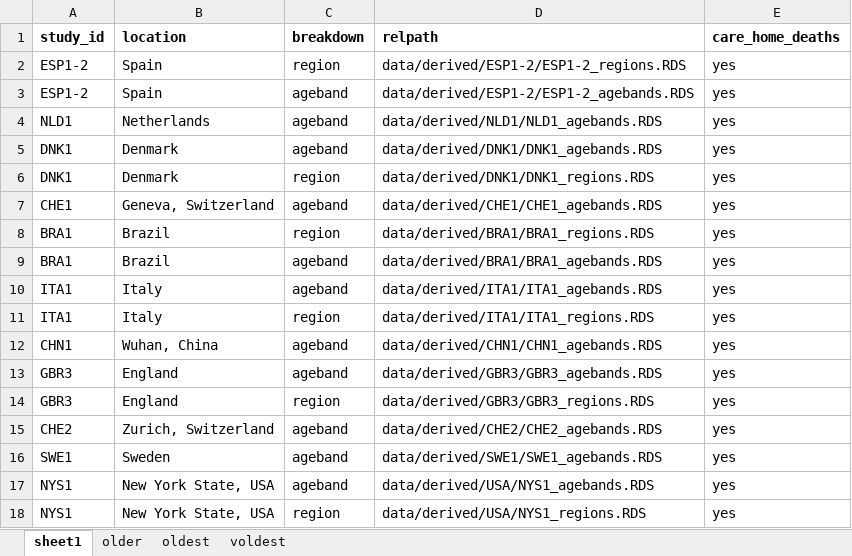
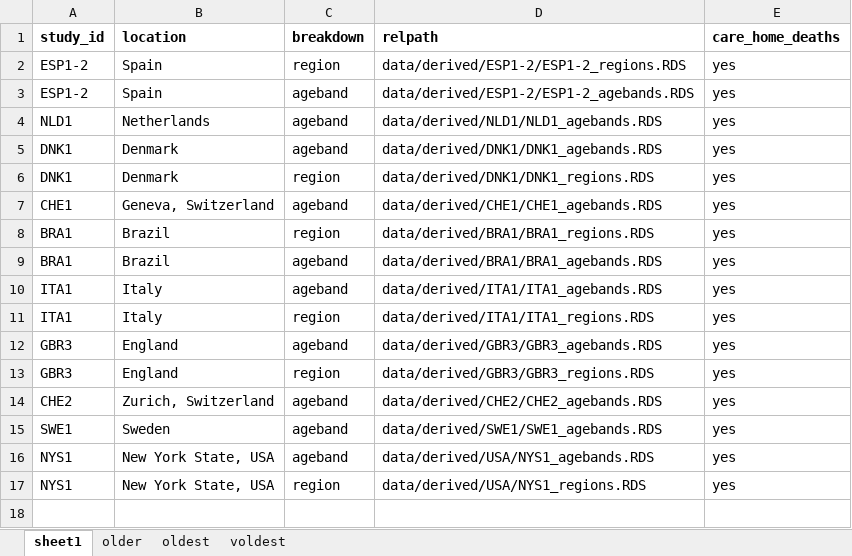
Before and after one commit to mrc-ide/reestimate_covidIFR_analysis, an Excel workbook: data/derived/derived_data_map.xlsx, sheet sheet1, drawn as a sheet; values as stored, in another font and other column widths than the file's, no borders; the diff names each change by its address in the sheet, - before the commit and + after, or states it on an @@ line.

Commit message:
exclude wuhan w/ updated preprint showing unclear serovalidation

```diff
--- a/data/derived/derived_data_map.xlsx (sheet sheet1)
+++ b/data/derived/derived_data_map.xlsx (sheet sheet1)
-row 12: CHN1 | Wuhan, China | ageband | data/derived/CHN1/CHN1_agebands.RDS | yes
```
Also changed, not shown: 9 other files.
